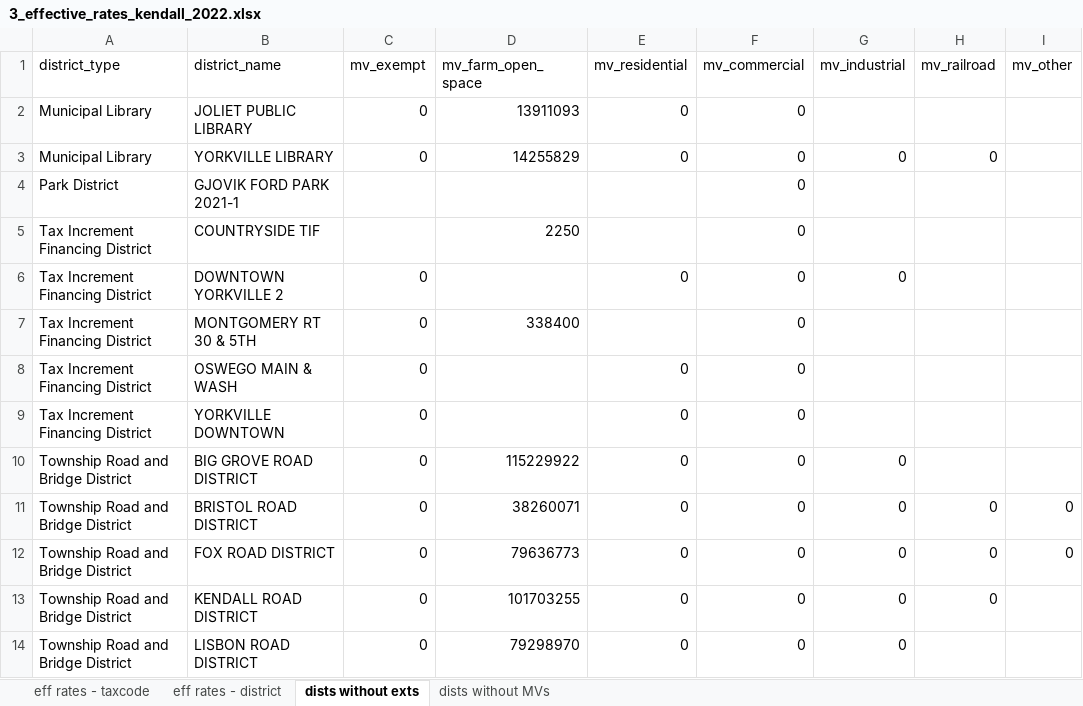
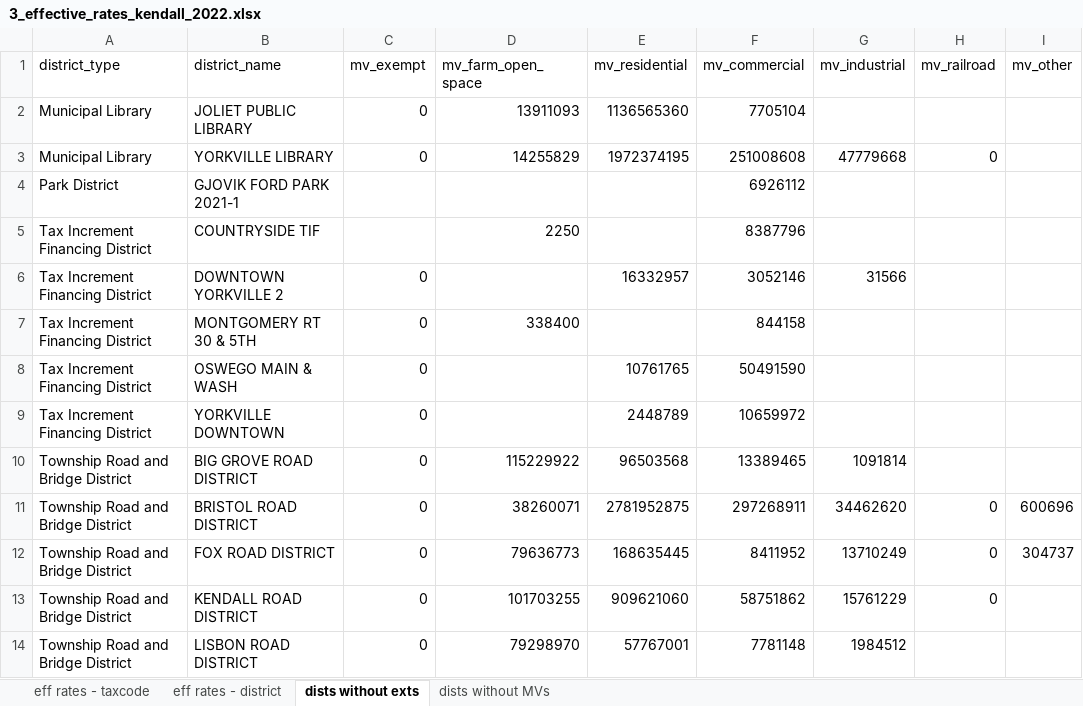
Before and after one commit to CMAP-REPOS/effective_property_tax, an Excel workbook: outputs/3_effective_rates_kendall_2022.xlsx, sheet dists without exts, drawn as a sheet; only a part is shown; values as stored, in another font and other column widths than the file's, no borders; the diff covers the shown part only; the diff names each change by its address in the sheet, - before the commit and + after, or states it on an @@ line.

```diff
--- a/outputs/3_effective_rates_kendall_2022.xlsx (sheet dists without exts)
+++ b/outputs/3_effective_rates_kendall_2022.xlsx (sheet dists without exts)
-E2 (mv_residential): 0
+E2 (mv_residential): 1136565360
-F2 (mv_commercial): 0
+F2 (mv_commercial): 7705104
-E3 (mv_residential): 0
+E3 (mv_residential): 1972374195
-F3 (mv_commercial): 0
+F3 (mv_commercial): 251008608
-G3 (mv_industrial): 0
+G3 (mv_industrial): 47779668
-F4 (mv_commercial): 0
+F4 (mv_commercial): 6926112
-F5 (mv_commercial): 0
+F5 (mv_commercial): 8387796
-E6 (mv_residential): 0
+E6 (mv_residential): 16332957
-F6 (mv_commercial): 0
+F6 (mv_commercial): 3052146
-G6 (mv_industrial): 0
+G6 (mv_industrial): 31566
-F7 (mv_commercial): 0
+F7 (mv_commercial): 844158
-E8 (mv_residential): 0
+E8 (mv_residential): 10761765
-F8 (mv_commercial): 0
+F8 (mv_commercial): 50491590
-E9 (mv_residential): 0
+E9 (mv_residential): 2448789
-F9 (mv_commercial): 0
+F9 (mv_commercial): 10659972
-E10 (mv_residential): 0
+E10 (mv_residential): 96503568
-F10 (mv_commercial): 0
+F10 (mv_commercial): 13389465
-G10 (mv_industrial): 0
+G10 (mv_industrial): 1091814
-E11 (mv_residential): 0
+E11 (mv_residential): 2781952875
-F11 (mv_commercial): 0
+F11 (mv_commercial): 297268911
-G11 (mv_industrial): 0
+G11 (mv_industrial): 34462620
-I11 (mv_other): 0
+I11 (mv_other): 600696
-E12 (mv_residential): 0
+E12 (mv_residential): 168635445
-F12 (mv_commercial): 0
+F12 (mv_commercial): 8411952
-G12 (mv_industrial): 0
+G12 (mv_industrial): 13710249
-I12 (mv_other): 0
+I12 (mv_other): 304737
-E13 (mv_residential): 0
+E13 (mv_residential): 909621060
-F13 (mv_commercial): 0
+F13 (mv_commercial): 58751862
-G13 (mv_industrial): 0
+G13 (mv_industrial): 15761229
-E14 (mv_residential): 0
+E14 (mv_residential): 57767001
-F14 (mv_commercial): 0
+F14 (mv_commercial): 7781148
-G14 (mv_industrial): 0
+G14 (mv_industrial): 1984512
```
Also changed, not shown: 13 edited cells elsewhere in this sheet, sheet eff rates - taxcode, sheet eff rates - district, outputs/3_effective_rates_cook_2022.xlsx, outputs/3_effective_rates_dupage_2022.xlsx, 6 other files.
